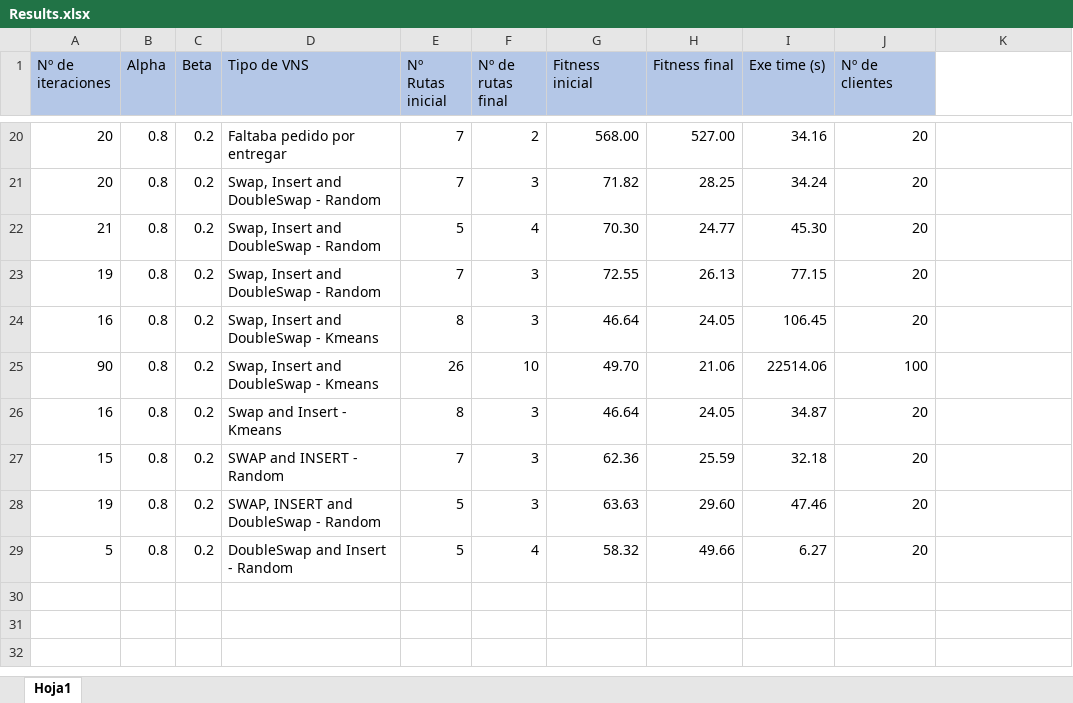
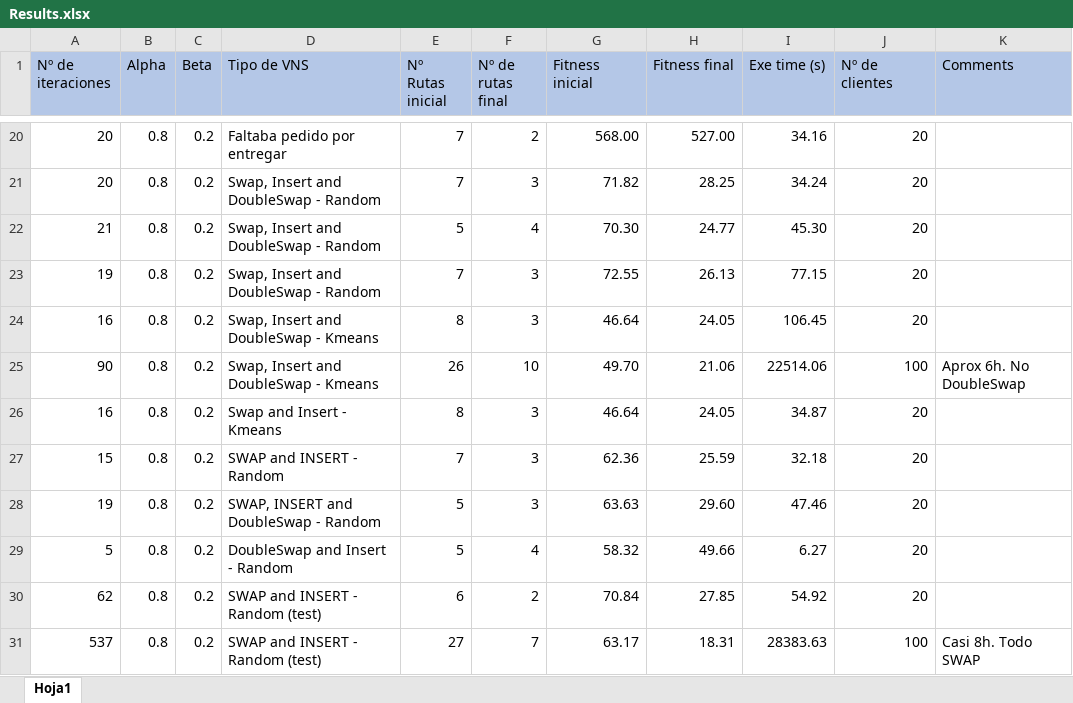
Before and after one commit to joseballestero/Last-Mile-Route-Optimization, an Excel workbook: src/Results.xlsx, sheet Hoja1, drawn as a sheet; only a part is shown, gaps mark what is left out; values as stored, in another font and other column widths than the file's, no borders; table styles not drawn; the diff names each change by its address in the sheet, - before the commit and + after, or states it on an @@ line.

Commit message:
Test
Do not create the full neighbourhood, it check each neighbour after the creation, if it is better we go with it.

```diff
--- a/src/Results.xlsx (sheet Hoja1)
+++ b/src/Results.xlsx (sheet Hoja1)
-K1: (empty)
+K1: Comments
-K1 fill: none
+K1 fill: #B4C7E7
-K25 (Comments): (empty)
+K25 (Comments): Aprox 6h. No DoubleSwap
+row 30: 62 | 0.8 | 0.2 | SWAP and INSERT - Random (test) | 6 | 2 | 70.84 | 27.85 | 54.92 | 20
+row 31: 537 | 0.8 | 0.2 | SWAP and INSERT - Random (test) | 27 | 7 | 63.17 | 18.31 | 28383.63 | 100 | Casi 8h. Todo SWAP
```
Also changed, not shown: 11 other files.
